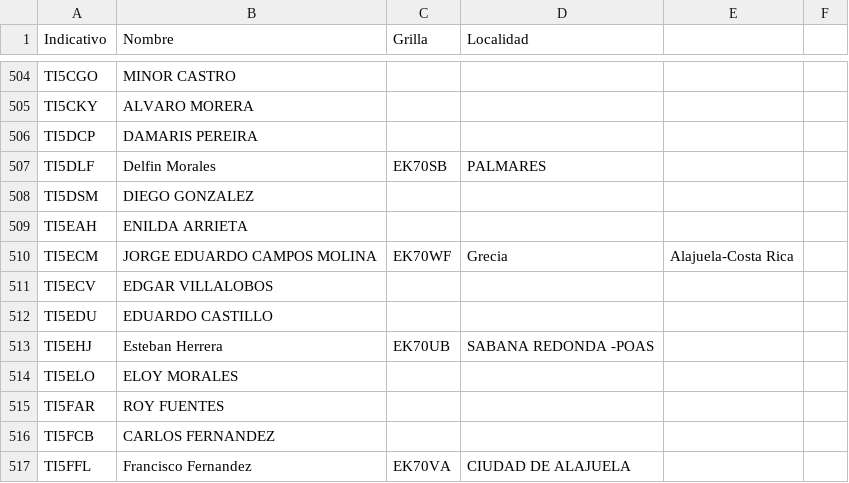
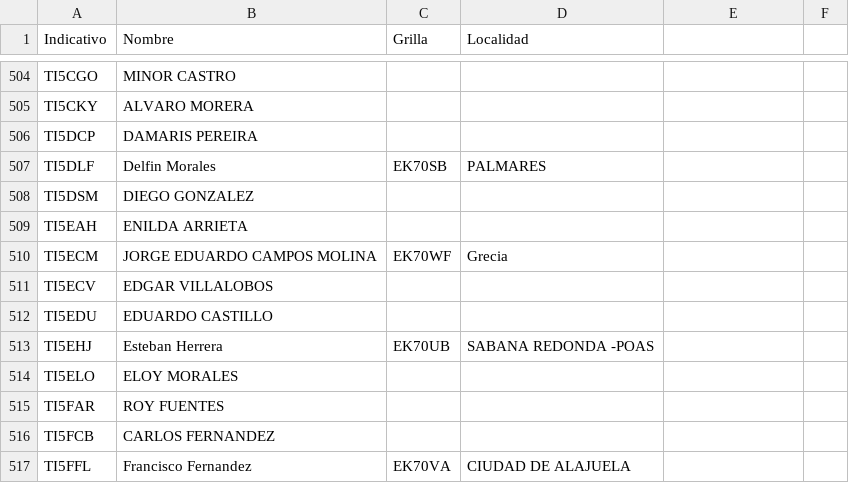
Before and after one commit to ti3wti/revista-matutina, a CSV file: data/radioaficionados.csv, drawn as a sheet; only a part is shown, gaps mark what is left out.

Commit message:
Update TI5ECM entry in radioaficionados.csv
Removed the city name 'Alajuela-Costa Rica' from the entry for TI5ECM.

```diff
--- a/data/radioaficionados.csv
+++ b/data/radioaficionados.csv
@@ -509,3 +509,3 @@ TI5DSM,DIEGO GONZALEZ,,
 TI5EAH,ENILDA ARRIETA,,
-TI5ECM,JORGE EDUARDO CAMPOS MOLINA,EK70WF,Grecia, Alajuela-Costa Rica
+TI5ECM,JORGE EDUARDO CAMPOS MOLINA,EK70WF,Grecia
 TI5ECV,EDGAR VILLALOBOS,,
```
